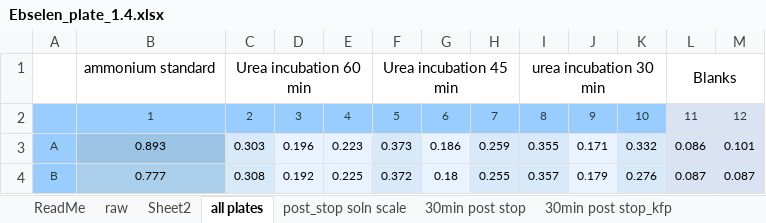
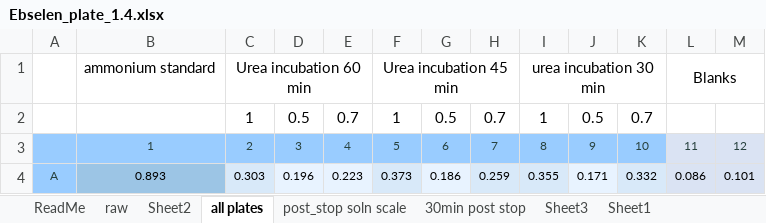
Before and after one commit to kaizadp/ebstein_mg, an Excel workbook: 1-data/Ebselen_plate_1.4.xlsx, sheet all plates, drawn as a sheet; only a part is shown; the shorter side is filled out with more unchanged rows; values as stored, in another font and other column widths than the file's, no borders; the diff names each change by its address in the sheet, - before the commit and + after, or states it on an @@ line.

```diff
--- a/1-data/Ebselen_plate_1.4.xlsx (sheet all plates)
+++ b/1-data/Ebselen_plate_1.4.xlsx (sheet all plates)
+sheet tab: Sheet3
+sheet tab: Sheet1
+row 2:  |  | 1 | 0.5 | 0.7 | 1 | 0.5 | 0.7 | 1 | 0.5 | 0.7
```
Also changed, not shown: sheet 30min post stop, sheet post_stop soln scale, sheet 30min post stop_kfp, charts or pictures, ebstelen plate layout.xlsx, 4 other files.
